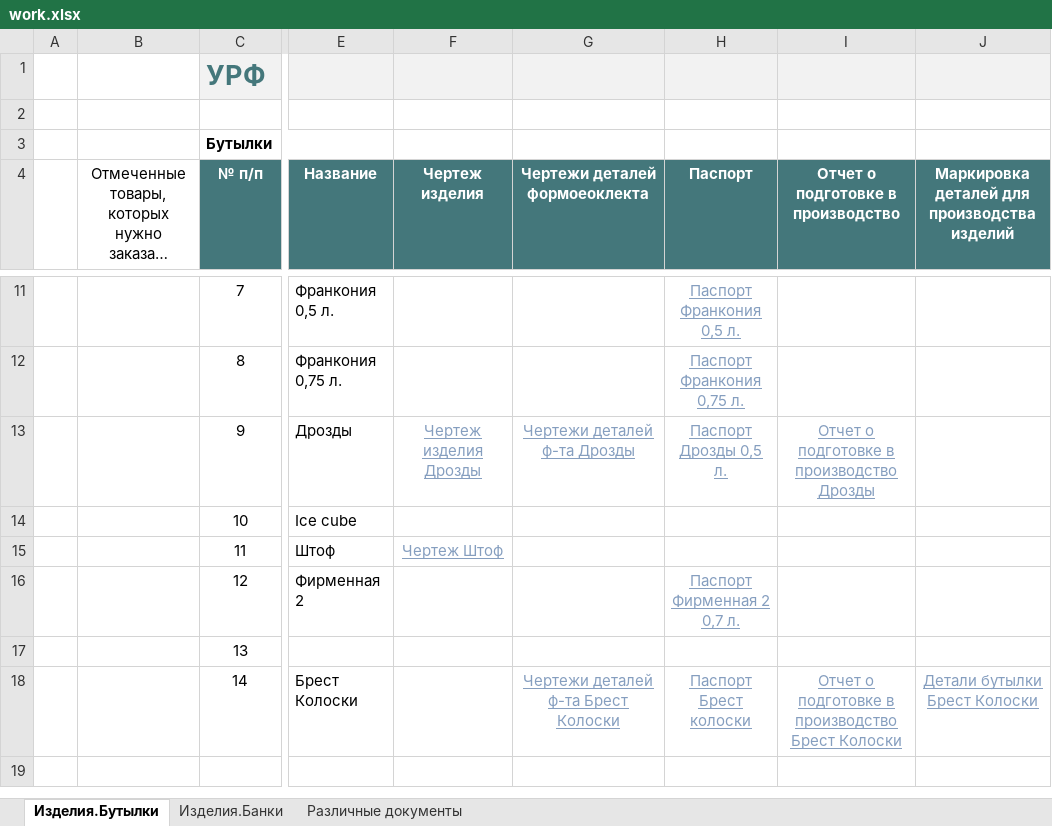
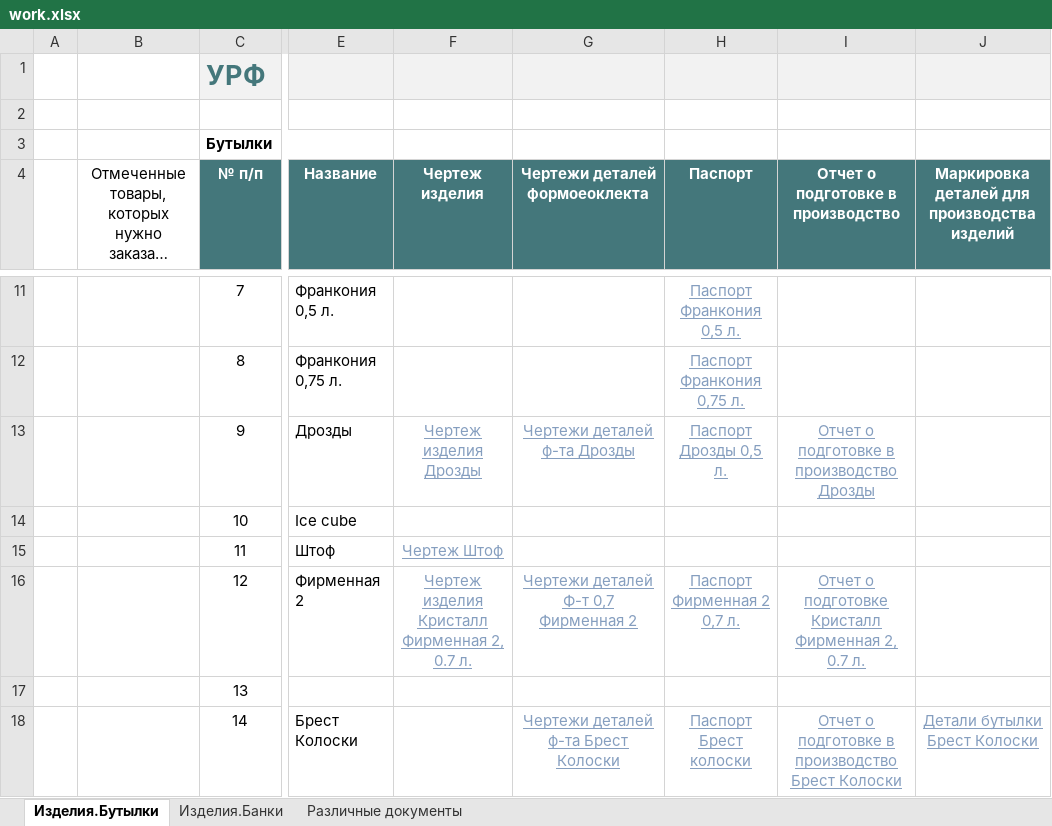
Before and after one commit to AliaksandrHaurylenka/vedatranzit, an Excel workbook: Участок ремонта форм/work.xlsx, sheet Изделия.Бутылки, drawn as a sheet; only a part is shown, gaps mark what is left out; long unchanged cells end in …; values as stored, in another font and other column widths than the file's, no borders; charts and pictures and conditional formats and table styles not drawn; the diff names each change by its address in the sheet, - before the commit and + after, or states it on an @@ line.

```diff
--- a/Участок ремонта форм/work.xlsx (sheet Изделия.Бутылки)
+++ b/Участок ремонта форм/work.xlsx (sheet Изделия.Бутылки)
-F16 (Чертеж изделия): (empty)
+F16 (Чертеж изделия): Чертеж изделия Кристалл Фирменная 2, 0.7 л.
-G16 (Чертежи деталей формоеоклекта): (empty)
+G16 (Чертежи деталей формоеоклекта): Чертежи деталей Ф-т 0,7 Фирменная 2
-I16: (empty)
+I16: Отчет о подготовке Кристалл Фирменная 2, 0.7 л.
```
Also changed, not shown: charts or pictures, Участок ремонта форм/Документация/Табель/ТАБЕЛЬ Участок ремонта форм 2019 год Гавриленко.xlsx, Участок ремонта форм/Формокомплекты/Паспорта/Бутылки/Водочные/14. XXI-В-28-2.1-500-14 (Брест колоски).xlsx, 20 other files.
